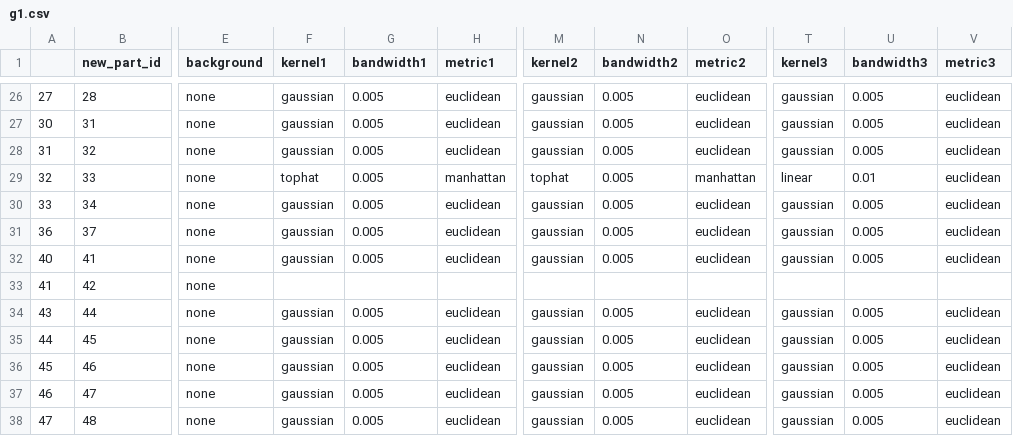
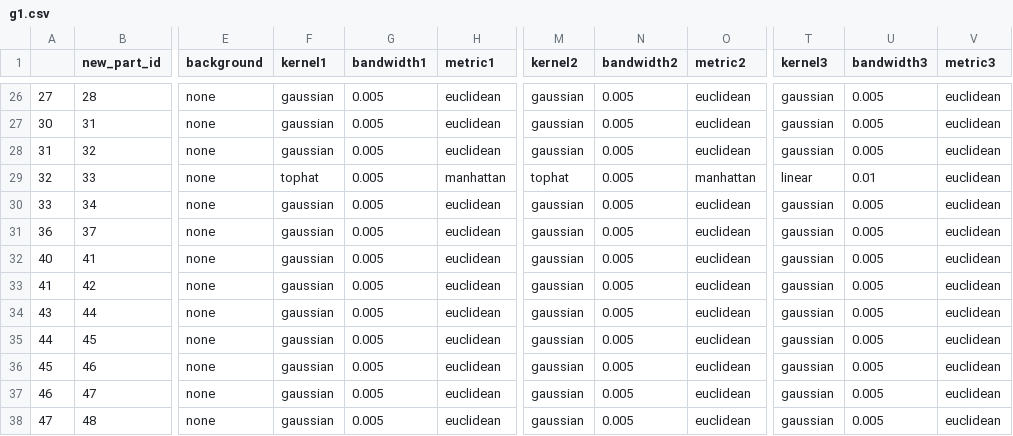
Before and after one commit to marquettecomputationalsocialscience/mkecs-kde, a CSV file: Analysis/data/g1.csv, drawn as a sheet; only a part is shown, gaps mark what is left out; the diff names each change by its address in the sheet, - before the commit and + after, or states it on an @@ line.

Commit message:
finished cleaning quant data

```diff
--- a/Analysis/data/g1.csv
+++ b/Analysis/data/g1.csv
-F33 (kernel1): (empty)
+F33 (kernel1): gaussian
-G33 (bandwidth1): (empty)
+G33 (bandwidth1): 0.005
-H33 (metric1): (empty)
+H33 (metric1): euclidean
-M33 (kernel2): (empty)
+M33 (kernel2): gaussian
-N33 (bandwidth2): (empty)
+N33 (bandwidth2): 0.005
-O33 (metric2): (empty)
+O33 (metric2): euclidean
-T33 (kernel3): (empty)
+T33 (kernel3): gaussian
-U33 (bandwidth3): (empty)
+U33 (bandwidth3): 0.005
-V33 (metric3): (empty)
+V33 (metric3): euclidean
```
Also changed, not shown: Analysis/data/map-data.csv, Analysis/data/masterData.csv, 1 other file.
